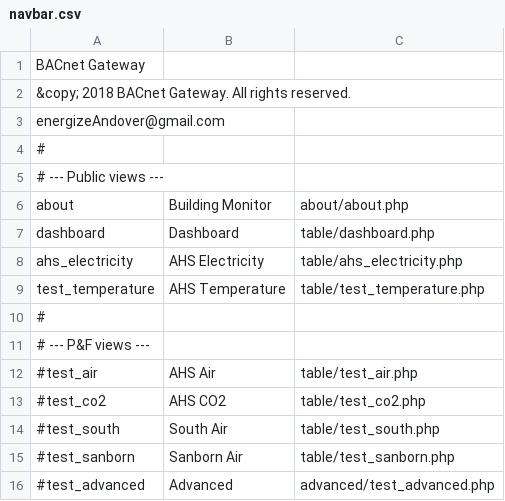
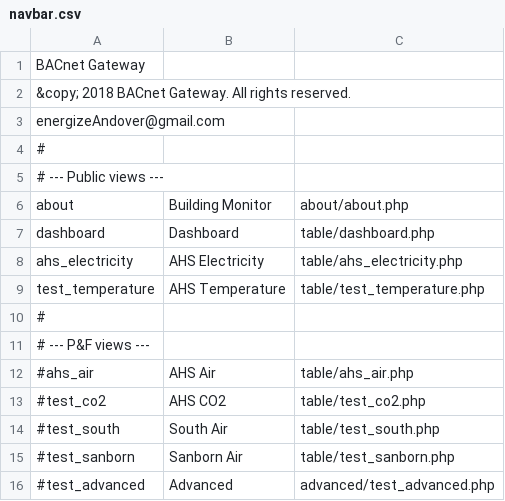
Before and after one commit to navkal/bgt, a CSV file: navbar.csv, drawn as a sheet.

```diff
--- a/navbar.csv
+++ b/navbar.csv
@@ -11,3 +11,3 @@ test_temperature,AHS Temperature,table/test_temperature.php
 # --- P&F views ---
-#test_air,AHS Air,table/test_air.php
+#ahs_air,AHS Air,table/ahs_air.php
 #test_co2,AHS CO2,table/test_co2.php
```
Also changed, not shown: 6 other files.
